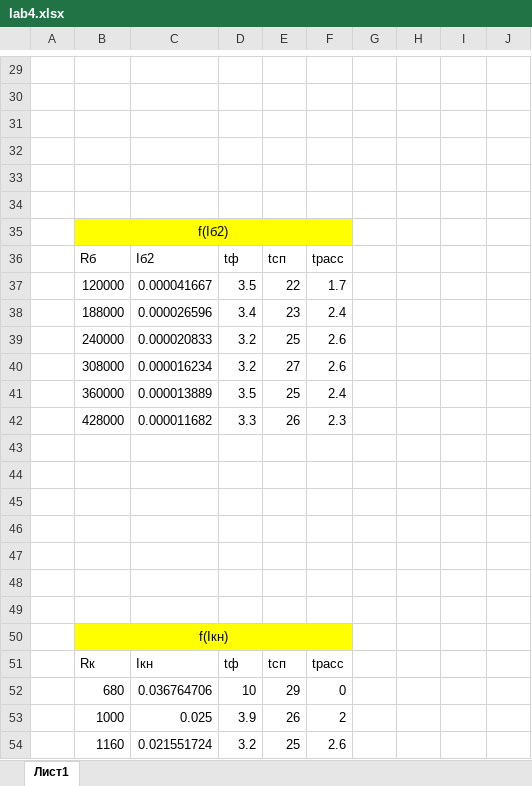
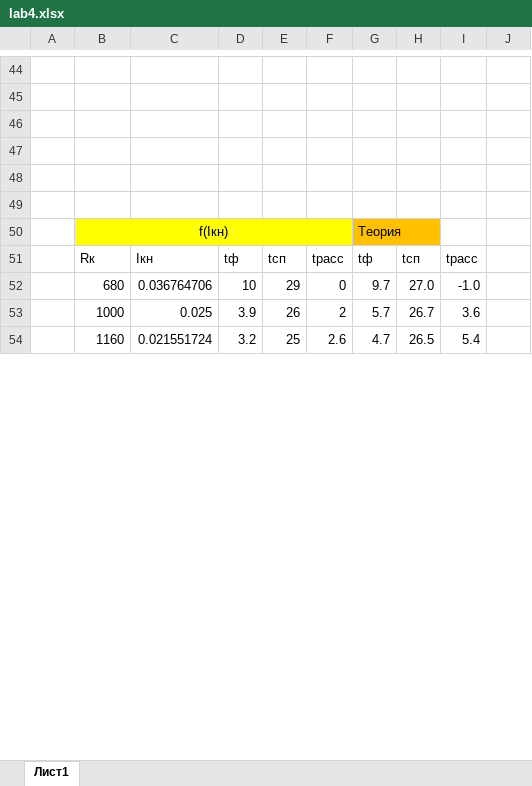
Before and after one commit to lamtev/electro-labs, an Excel workbook: lab4/lab4.xlsx, sheet Лист1, drawn as a sheet; only a part is shown, gaps mark what is left out; values as stored, in another font and other column widths than the file's, no borders; charts and pictures not drawn; removed rows and columns are numbered as before the commit, all else as after; the diff covers the shown part only; the diff names each change by its address in the sheet, - before the commit and + after, or states it on an @@ line.

```diff
--- a/lab4/lab4.xlsx (sheet Лист1)
+++ b/lab4/lab4.xlsx (sheet Лист1)
-row 35:  | f(Iб2)
-row 36:  | Rб | Iб2 | tф | tсп | tрасс
-row 37:  | 120000 | 0.000041667 | 3.5 | 22 | 1.7
-row 38:  | 188000 | 0.000026596 | 3.4 | 23 | 2.4
-row 39:  | 240000 | 0.000020833 | 3.2 | 25 | 2.6
-row 40:  | 308000 | 0.000016234 | 3.2 | 27 | 2.6
-row 41:  | 360000 | 0.000013889 | 3.5 | 25 | 2.4
-row 42:  | 428000 | 0.000011682 | 3.3 | 26 | 2.3
-row 50: (empty)
+row 50:  | f(Iкн) |  |  |  |  | Теория
-B50:F50 fill: none
+B50:F50 fill: #FFFF00
+B50:F50 merged
-G50 fill: none
+G50 fill: #FFC000
-row 44: (empty)
-row 45: (empty)
-row 46: (empty)
-row 47: (empty)
-row 48: (empty)
-row 49: (empty)
-row 50:  | f(Iкн)
-G51: (empty)
+G51: tф
-H51: (empty)
+H51: tсп
-I51: (empty)
+I51: tрасс
-G52: (empty)
+G52: 9.7
-H52: (empty)
+H52: 27.0
-I52: (empty)
+I52: -1.0
-G53: (empty)
+G53: 5.7
-H53: (empty)
+H53: 26.7
-I53: (empty)
+I53: 3.6
-G54: (empty)
+G54: 4.7
-H54: (empty)
+H54: 26.5
-I54: (empty)
+I54: 5.4
```
Also changed, not shown: 25 added rows, 8 removed rows, 25 edited cells, cell formats and merged cells elsewhere in this sheet, charts or pictures, 2 other files.
